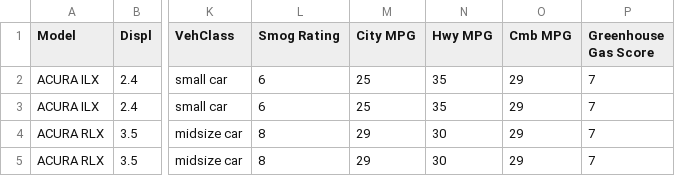
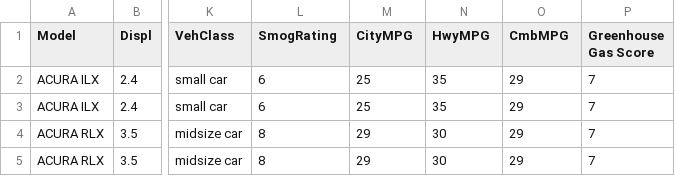
Before and after one commit to ajacob2019/ajacob2019.github.io, a CSV file: cars2017.csv, drawn as a sheet; only a part is shown, gaps mark what is left out; the diff names each change by its address in the sheet, - before the commit and + after, or states it on an @@ line.

Commit message:
2017 to 2019 data

```diff
--- a/cars2017.csv
+++ b/cars2017.csv
-L1: Smog Rating
+L1: SmogRating
-M1: City MPG
+M1: CityMPG
-N1: Hwy MPG
+N1: HwyMPG
-O1: Cmb MPG
+O1: CmbMPG
```
Also changed, not shown: 2 other files.
